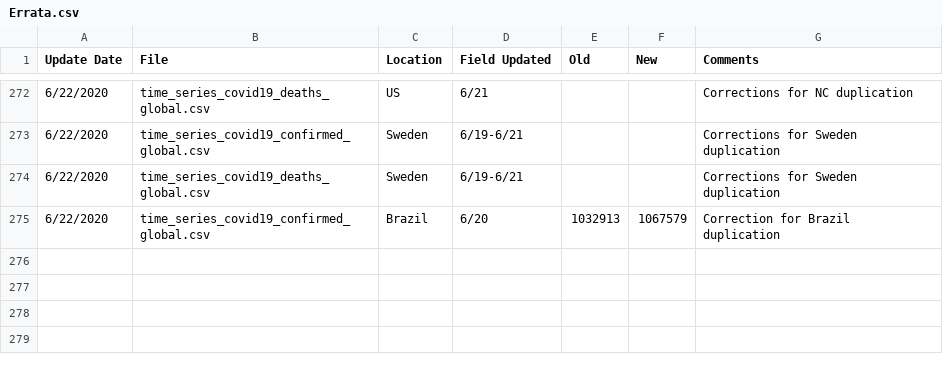
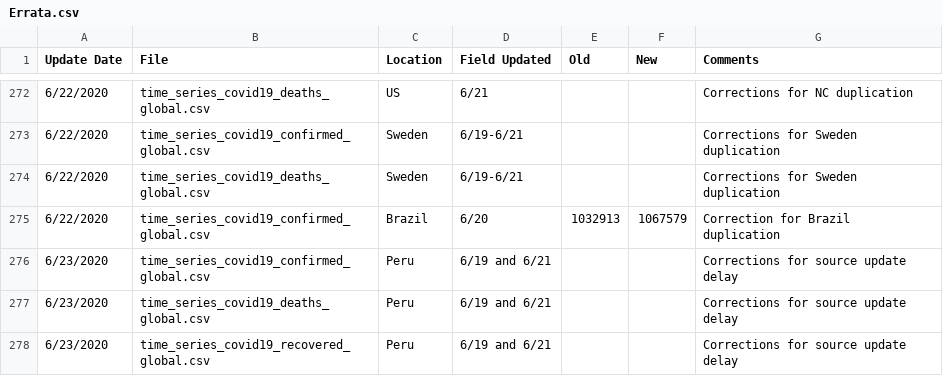
Before and after one commit to almenal/covid-r-plots, a CSV file: rawdata/Errata.csv, drawn as a sheet; only a part is shown, gaps mark what is left out; the diff names each change by its address in the sheet, - before the commit and + after, or states it on an @@ line.

```diff
--- a/rawdata/Errata.csv
+++ b/rawdata/Errata.csv
+row 276: 6/23/2020 | time_series_covid19_confirmed_global.csv | Peru | 6/19 and 6/21 |  |  | Corrections for source update delay
+row 277: 6/23/2020 | time_series_covid19_deaths_global.csv | Peru | 6/19 and 6/21 |  |  | Corrections for source update delay
+row 278: 6/23/2020 | time_series_covid19_recovered_global.csv | Peru | 6/19 and 6/21 |  |  | Corrections for source update delay
```
Also changed, not shown: csv-data/covid-cases-timenorm-small.csv, rawdata/time_series_covid19_confirmed_global.csv, 13 other files.
